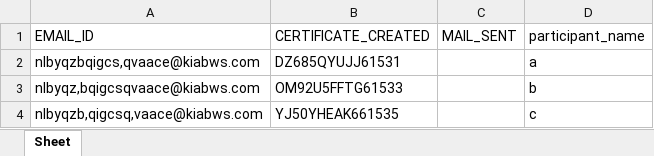
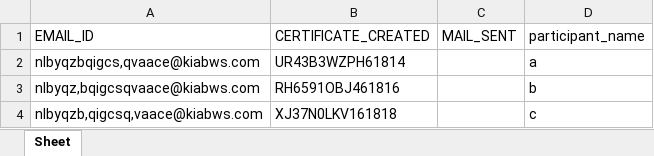
Before and after one commit to deekshant-w/certificate-maker, an Excel workbook: src/projects/template/database.xlsx, sheet Sheet, drawn as a sheet; values as stored, in another font and other column widths than the file's, no borders; the diff names each change by its address in the sheet, - before the commit and + after, or states it on an @@ line.

```diff
--- a/src/projects/template/database.xlsx (sheet Sheet)
+++ b/src/projects/template/database.xlsx (sheet Sheet)
-B2 (CERTIFICATE_CREATED): DZ685QYUJJ61531
+B2 (CERTIFICATE_CREATED): UR43B3WZPH61814
-B3 (CERTIFICATE_CREATED): OM92U5FFTG61533
+B3 (CERTIFICATE_CREATED): RH6591OBJ461816
-B4 (CERTIFICATE_CREATED): YJ50YHEAK661535
+B4 (CERTIFICATE_CREATED): XJ37N0LKV161818
```
Also changed, not shown: src/Records.xlsx, 2 other files.
